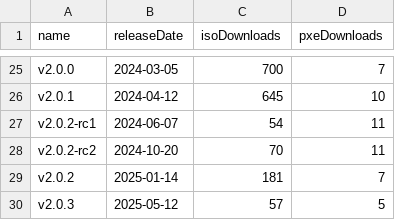
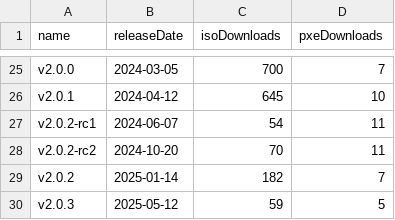
Before and after one commit to burmilla/os-stats, a CSV file: GitHubStats.csv, drawn as a sheet; only a part is shown, gaps mark what is left out.

```diff
--- a/GitHubStats.csv
+++ b/GitHubStats.csv
@@ -28,3 +28,3 @@
 "v2.0.2-rc2","2024-10-20","70","11"
-"v2.0.2","2025-01-14","181","7"
-"v2.0.3","2025-05-12","57","5"
+"v2.0.2","2025-01-14","182","7"
+"v2.0.3","2025-05-12","59","5"
```
Also changed, not shown: 2 other files.
